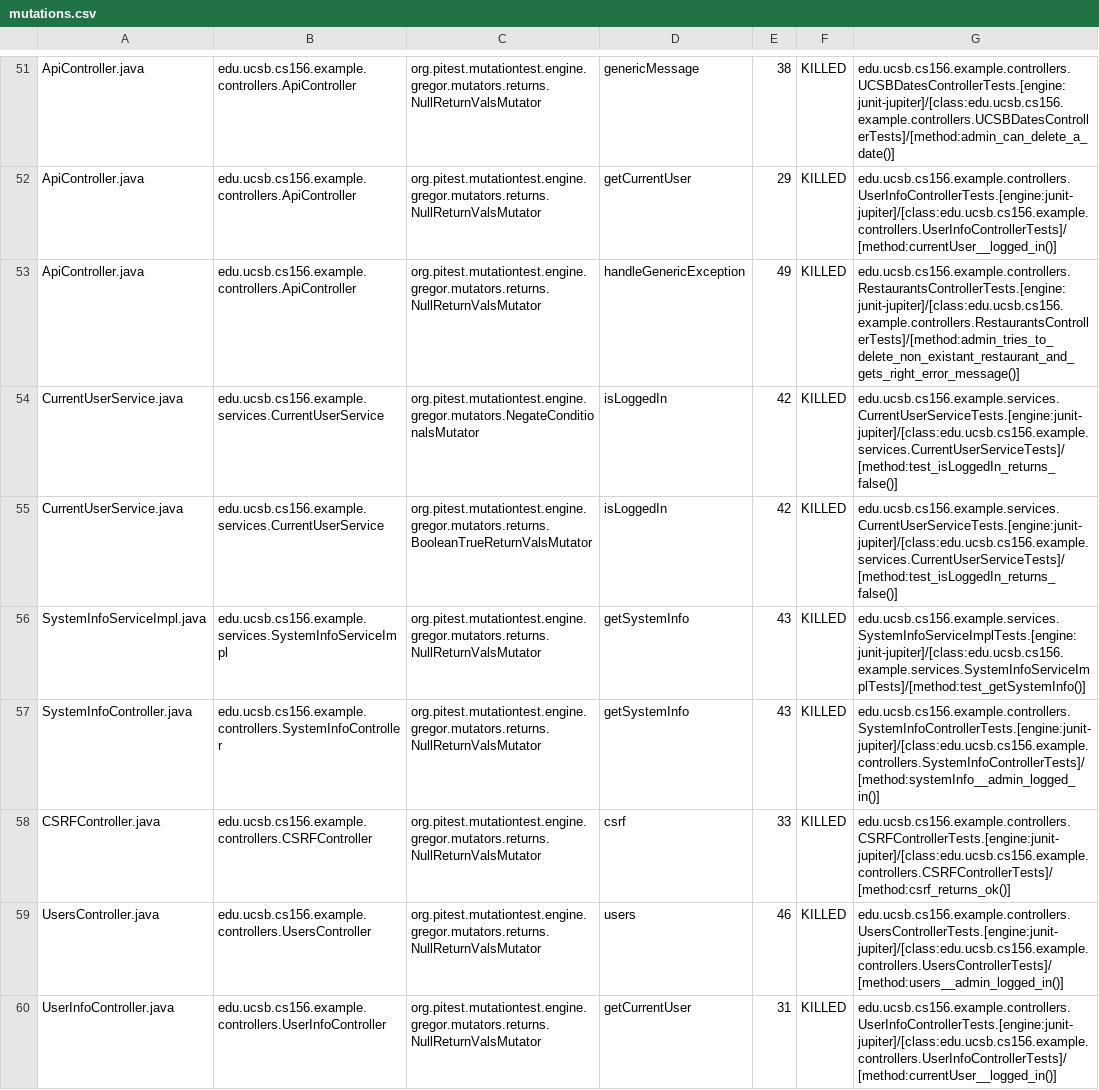
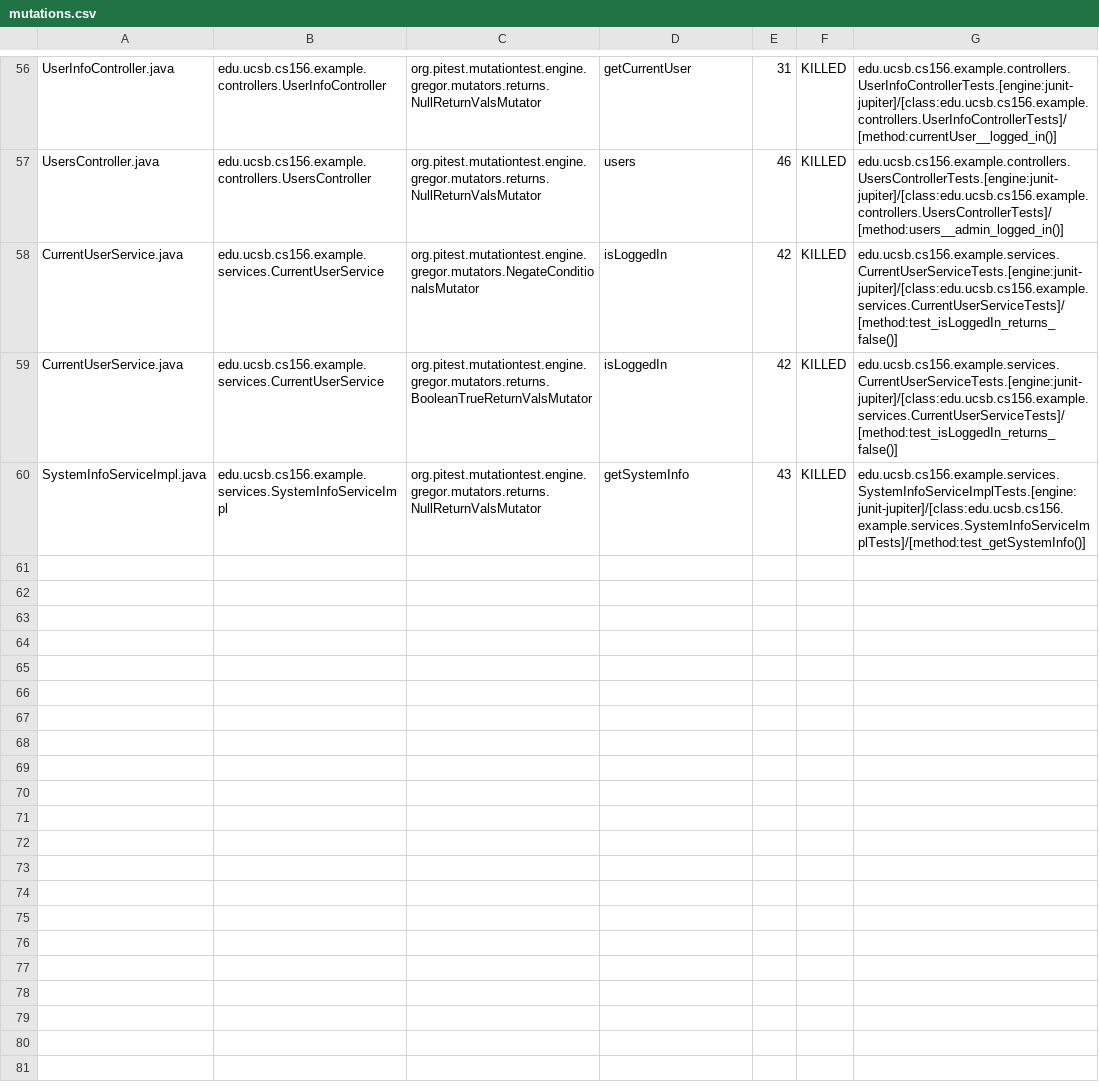
Before and after one commit to ucsb-cs156/template-spring-react, a CSV file: prs/8/pitest/mutations.csv, drawn as a sheet; only a part is shown, gaps mark what is left out; removed rows and columns are numbered as before the commit, all else as after; the diff covers the shown part only; the diff names each change by its address in the sheet, - before the commit and + after, or states it on an @@ line.

Commit message:
Deploying to gh-pages from @ ucsb-cs156/template-spring-react@8dbccbf10a14271a7686567e7a2221fd25b706a2 🚀

```diff
--- a/prs/8/pitest/mutations.csv
+++ b/prs/8/pitest/mutations.csv
-A56: ApiController.java
+A56: UserInfoController.java
-B56: edu.ucsb.cs156.example.controllers.ApiController
+B56: edu.ucsb.cs156.example.controllers.UserInfoController
-D56: genericMessage
+D56: getCurrentUser
-E56: 38
+E56: 31
-G56: edu.ucsb.cs156.example.controllers.UCSBDatesControllerTests.[engine:junit-jupiter]/[class:edu.ucsb.cs156.example.controllers.UCSBDatesControllerTests]/[method:admin_can_delete_a_date()]
+G56: edu.ucsb.cs156.example.controllers.UserInfoControllerTests.[engine:junit-jupiter]/[class:edu.ucsb.cs156.example.controllers.UserInfoControllerTests]/[method:currentUser__logged_in()]
@@ row 52 moved to row 2: ApiController.java @@
-A57: ApiController.java
+A57: UsersController.java
-B57: edu.ucsb.cs156.example.controllers.ApiController
+B57: edu.ucsb.cs156.example.controllers.UsersController
-D57: handleGenericException
+D57: users
-E57: 49
+E57: 46
-G57: edu.ucsb.cs156.example.controllers.RestaurantsControllerTests.[engine:junit-jupiter]/[class:edu.ucsb.cs156.example.controllers.RestaurantsControllerTests]/[method:admin_tries_to_delete_non_existant_restaurant_and_gets_right_error_message()]
+G57: edu.ucsb.cs156.example.controllers.UsersControllerTests.[engine:junit-jupiter]/[class:edu.ucsb.cs156.example.controllers.UsersControllerTests]/[method:users__admin_logged_in()]
@@ row 57 moved to row 18: SystemInfoController.java @@
@@ row 58 moved to row 4: CSRFController.java @@
-row 59: UsersController.java | edu.ucsb.cs156.example.controllers.UsersController | org.pitest.mutationtest.engine.gregor.mutators.returns.NullReturnValsMutator | users | 46 | KILLED | edu.ucsb.cs156.example.controllers.UsersControllerTests.[engine:junit-jupiter]/[class:edu.ucsb.cs156.example.controllers.UsersControllerTests]/[method:users__admin_logged_in()]
-row 60: UserInfoController.java | edu.ucsb.cs156.example.controllers.UserInfoController | org.pitest.mutationtest.engine.gregor.mutators.returns.NullReturnValsMutator | getCurrentUser | 31 | KILLED | edu.ucsb.cs156.example.controllers.UserInfoControllerTests.[engine:junit-jupiter]/[class:edu.ucsb.cs156.example.controllers.UserInfoControllerTests]/[method:currentUser__logged_in()]
```
Also changed, not shown: 2 added rows and 28 moved rows elsewhere in this file, 11 other files.
